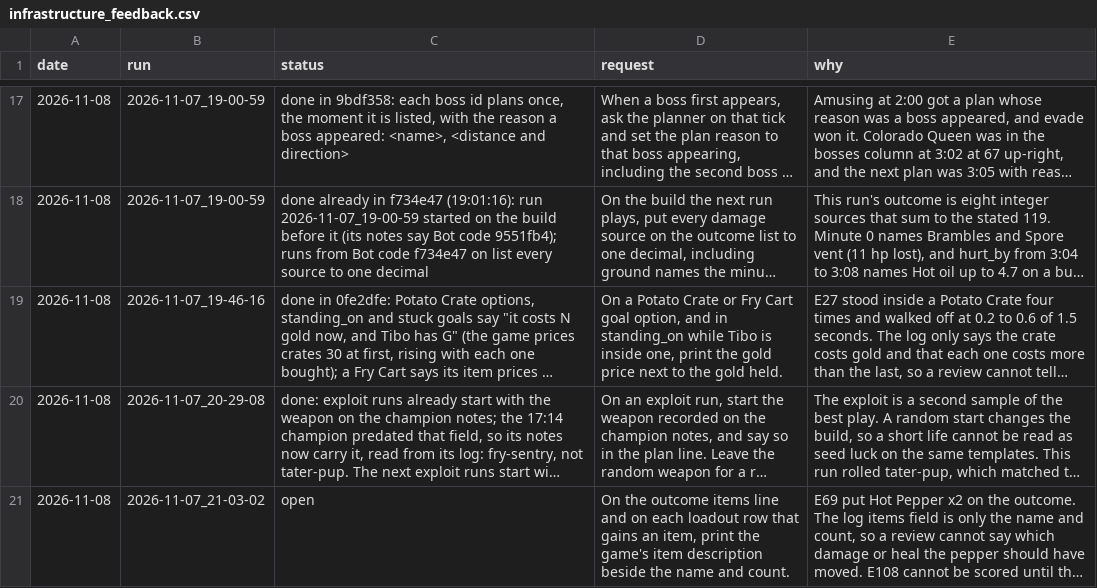
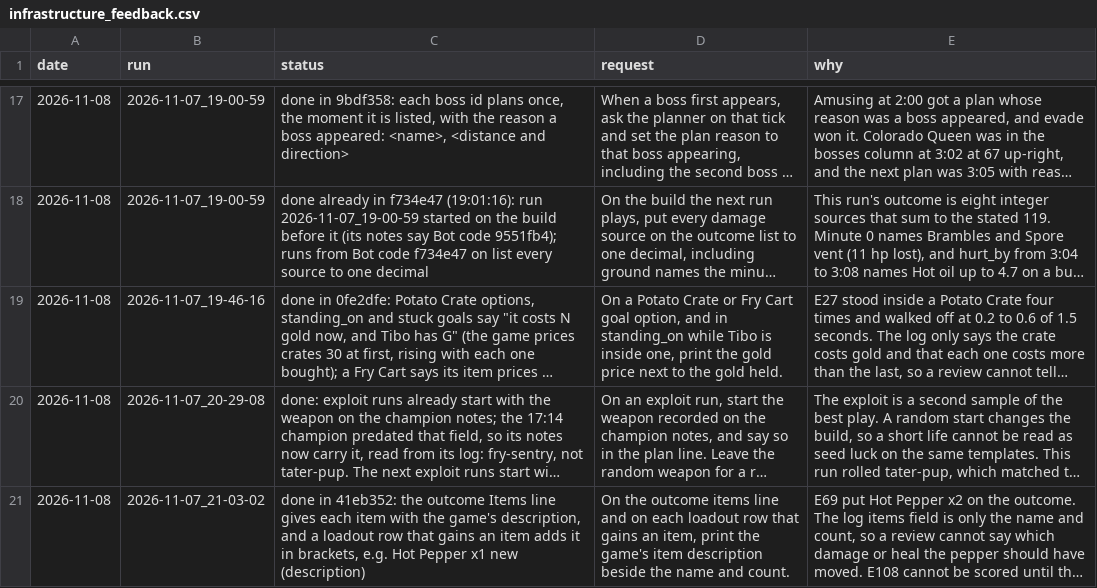
Before and after one commit to smirea/tibobit, a CSV file: gameplay/infrastructure_feedback.csv, drawn as a sheet; only a part is shown, gaps mark what is left out; long unchanged cells end in …; the diff names each change by its address in the sheet, - before the commit and + after, or states it on an @@ line.

```diff
--- a/gameplay/infrastructure_feedback.csv
+++ b/gameplay/infrastructure_feedback.csv
-C21 (status): open
+C21 (status): done in 41eb352: the outcome Items line gives each item with the game's description, and a loadout row that gains an item adds it in brackets, e.g. Hot Pepper x1 new (description)
```
